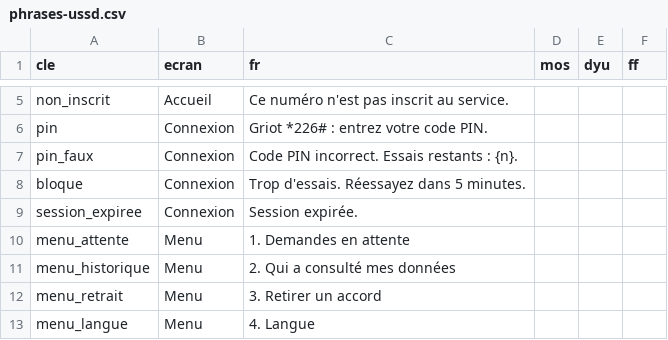
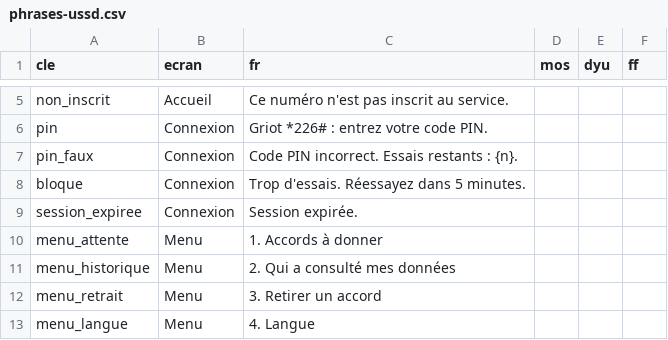
Before and after one commit to wangredelwende-spec/griot-dites-le-nous-une-fois, a CSV file: traduction-moore/phrases-ussd.csv, drawn as a sheet; only a part is shown, gaps mark what is left out.

```diff
--- a/traduction-moore/phrases-ussd.csv
+++ b/traduction-moore/phrases-ussd.csv
@@ -9,3 +9,3 @@ bloque;Connexion;Trop d'essais. Réessayez dans 5 minutes.;;;
 session_expiree;Connexion;Session expirée.;;;
-menu_attente;Menu;1. Demandes en attente;;;
+menu_attente;Menu;1. Accords à donner;;;
 menu_historique;Menu;2. Qui a consulté mes données;;;
```
Also changed, not shown: traduction-moore/phrases-portail.csv, 8 other files.
